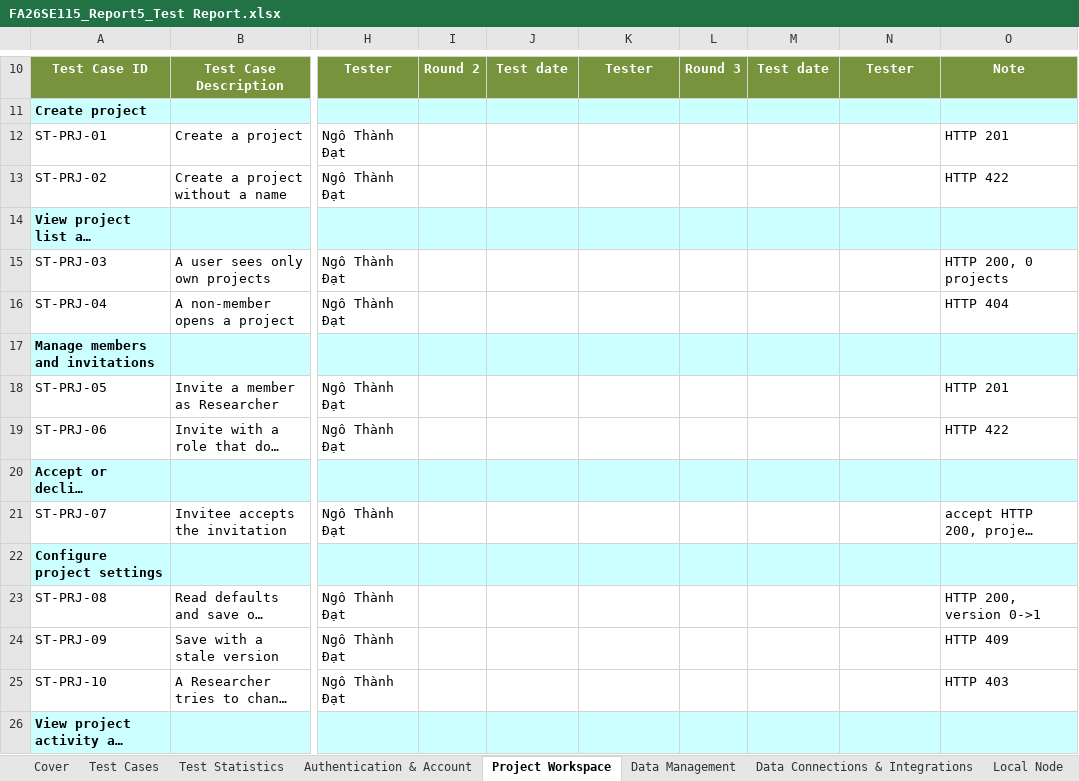
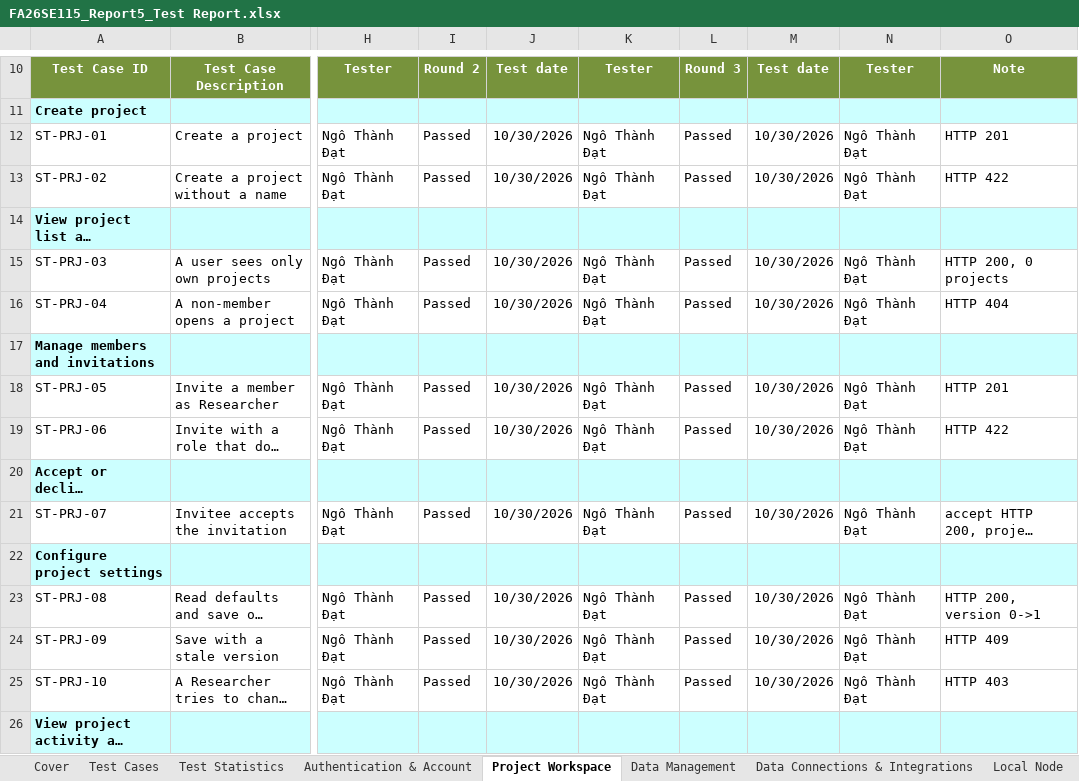
Before and after one commit to openai-scientist/docs, an Excel workbook: deliverables/FA26SE115_Report5_Test Report.xlsx, sheet Project Workspace, drawn as a sheet; only a part is shown, gaps mark what is left out; long unchanged cells end in …; values as stored, in another font and other column widths than the file's, no borders; the diff covers the shown part only; the diff names each change by its address in the sheet, - before the commit and + after, or states it on an @@ line.

```diff
--- a/deliverables/FA26SE115_Report5_Test Report.xlsx (sheet Project Workspace)
+++ b/deliverables/FA26SE115_Report5_Test Report.xlsx (sheet Project Workspace)
-I12:I13: (empty)
+I12:I13: Passed
-J12:J13: (empty)
+J12:J13: 10/30/2026
-K12:K13: (empty)
+K12:K13: Ngô Thành Đạt
-L12:L13: (empty)
+L12:L13: Passed
-M12:M13: (empty)
+M12:M13: 10/30/2026
-N12:N13: (empty)
+N12:N13: Ngô Thành Đạt
-I15:I16: (empty)
+I15:I16: Passed
-J15:J16: (empty)
+J15:J16: 10/30/2026
-K15:K16: (empty)
+K15:K16: Ngô Thành Đạt
-L15:L16: (empty)
+L15:L16: Passed
-M15:M16: (empty)
+M15:M16: 10/30/2026
-N15:N16: (empty)
+N15:N16: Ngô Thành Đạt
-I18:I19: (empty)
+I18:I19: Passed
-J18:J19: (empty)
+J18:J19: 10/30/2026
-K18:K19: (empty)
+K18:K19: Ngô Thành Đạt
-L18:L19: (empty)
+L18:L19: Passed
-M18:M19: (empty)
+M18:M19: 10/30/2026
-N18:N19: (empty)
+N18:N19: Ngô Thành Đạt
-I21: (empty)
+I21: Passed
-J21: (empty)
+J21: 10/30/2026
-K21: (empty)
+K21: Ngô Thành Đạt
-L21: (empty)
+L21: Passed
-M21: (empty)
+M21: 10/30/2026
-N21: (empty)
+N21: Ngô Thành Đạt
-I23:I25: (empty)
+I23:I25: Passed
-J23:J25: (empty)
+J23:J25: 10/30/2026
-K23:K25: (empty)
+K23:K25: Ngô Thành Đạt
-L23:L25: (empty)
+L23:L25: Passed
-M23:M25: (empty)
+M23:M25: 10/30/2026
-N23:N25: (empty)
+N23:N25: Ngô Thành Đạt
```
Also changed, not shown: 24 edited cells elsewhere in this sheet, sheet Research Run Orchestration, sheet Data Connections & Integrations, sheet Authentication & Account, sheet Data Management, sheet Test Statistics, sheet Administration, 3 more sheets, 8 other files.
